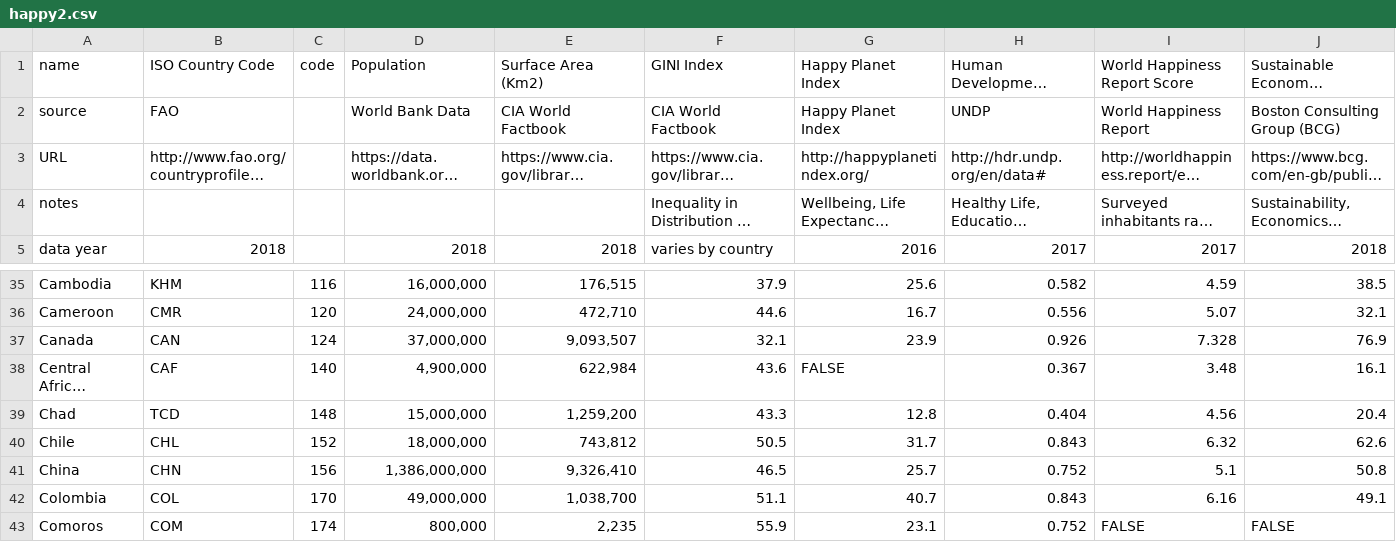
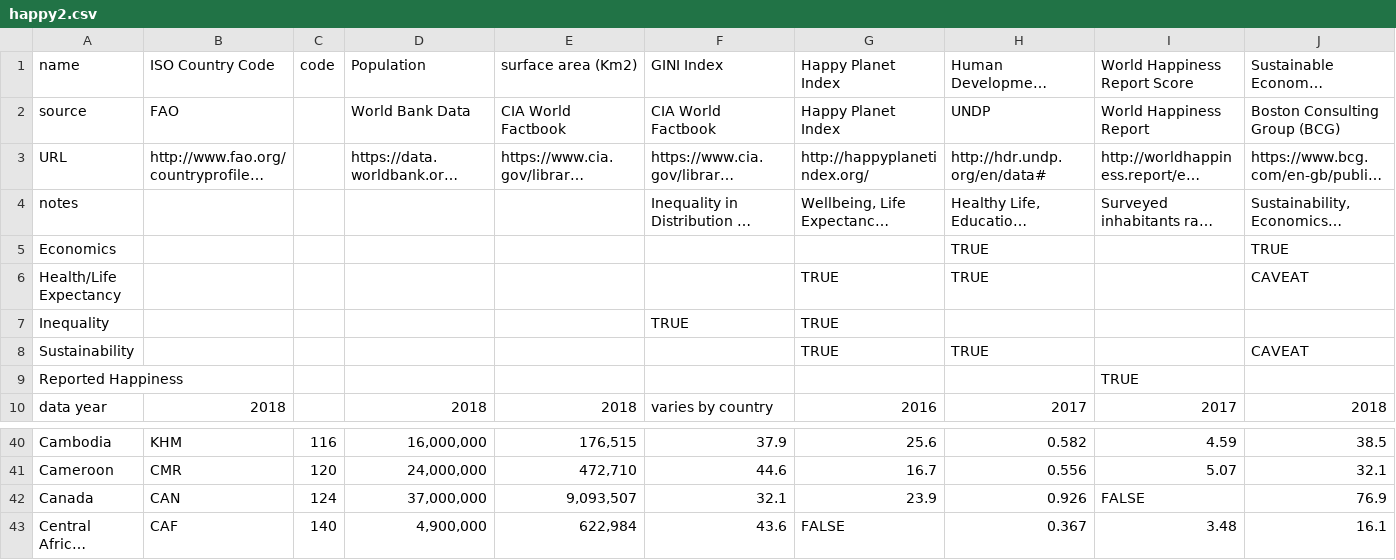
Before and after one commit to wcjohnson11/gatsby-experiment, a CSV file: static/happy2.csv, drawn as a sheet; only a part is shown, gaps mark what is left out; the shorter side is filled out with more unchanged rows; long unchanged cells end in …; addresses are those after the commit; rows hold the shown columns only; the diff names each change by its address in the sheet, - before the commit and + after, or states it on an @@ line.

Commit message:
update happiness data

```diff
--- a/static/happy2.csv
+++ b/static/happy2.csv
-E1: Surface Area (Km2)
+E1: surface area (Km2)
+row 5: Economics |  |  |  |  |  |  | TRUE |  | TRUE
+row 6: Health/Life Expectancy |  |  |  |  |  | TRUE | TRUE |  | CAVEAT
+row 7: Inequality |  |  |  |  | TRUE | TRUE
+row 8: Sustainability |  |  |  |  |  | TRUE | TRUE |  | CAVEAT
+row 9: Reported Happiness |  |  |  |  |  |  |  | TRUE
-I42 (World Happiness Report Score): 7.328
+I42 (World Happiness Report Score): FALSE
```
